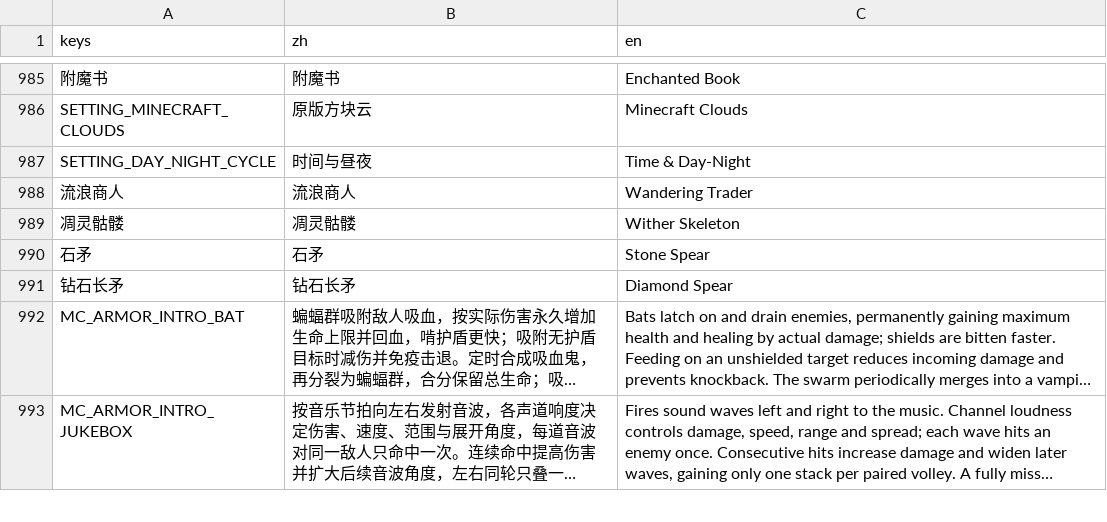
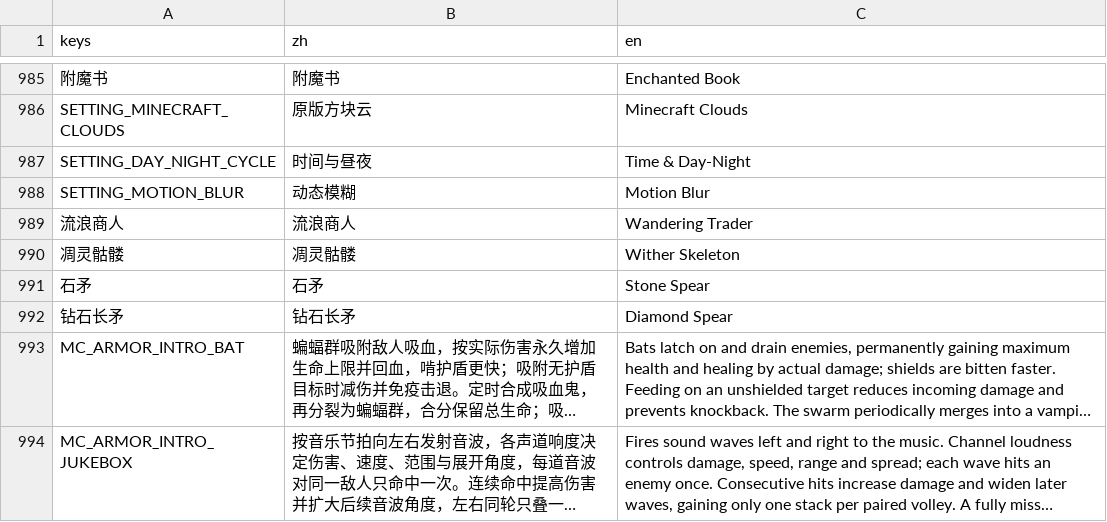
Before and after one commit to wdxlg/polo-balls, a CSV file: translations.csv, drawn as a sheet; only a part is shown, gaps mark what is left out; long unchanged cells end in …; the diff names each change by its address in the sheet, - before the commit and + after, or states it on an @@ line.

Commit message:
Motion blur: AE-style 180-degree shutter velocity blur for the battlefield and camera movement (settings toggle, off by default, 300 u/s threshold); UI layers moved to 2

```diff
--- a/translations.csv
+++ b/translations.csv
+row 988: SETTING_MOTION_BLUR | 动态模糊 | Motion Blur
```
Also changed, not shown: 17 other files.
